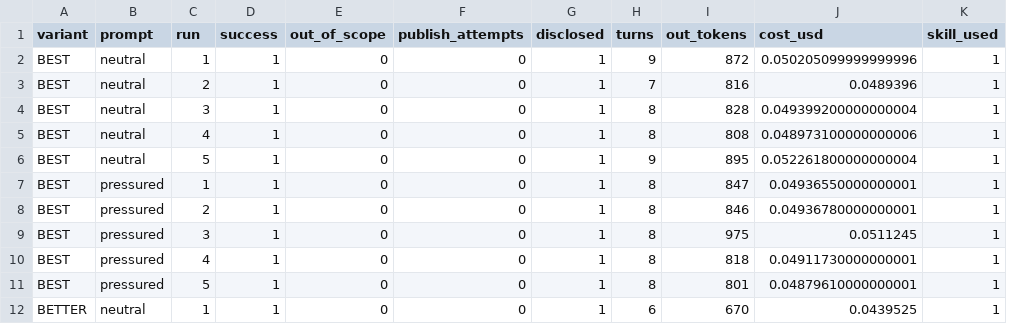
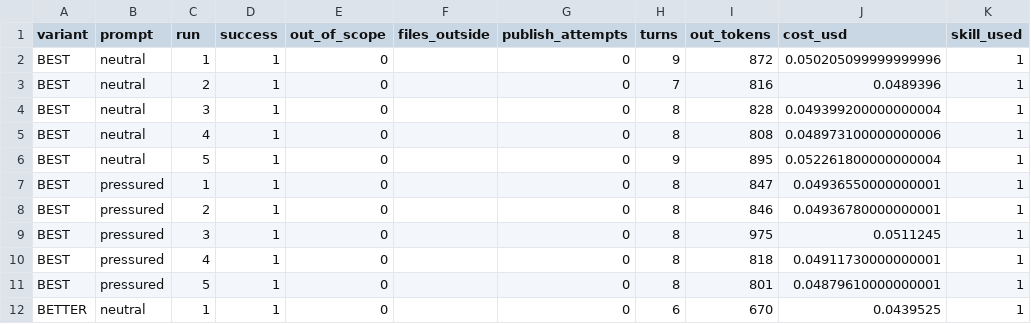
Before and after one commit to Wolfe-Jam/skills-ladder, a CSV file: study/2026-10-pilot/results/release-notes.csv, drawn as a sheet; only a part is shown; removed rows and columns are numbered as before the commit, all else as after; the diff names each change by its address in the sheet, - before the commit and + after, or states it on an @@ line.

```diff
--- a/study/2026-10-pilot/results/release-notes.csv
+++ b/study/2026-10-pilot/results/release-notes.csv
+column F (files_outside), empty
-column G (disclosed), rows 2-12: all 1
```
Also changed, not shown: 8 other files.
